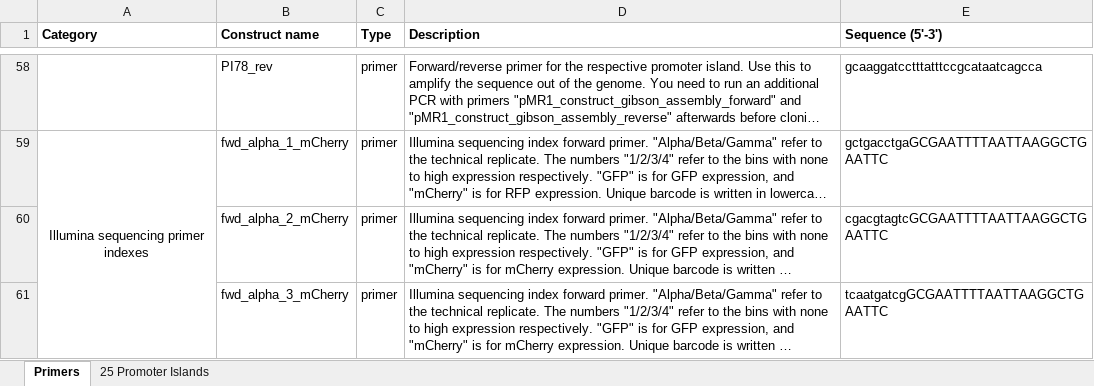
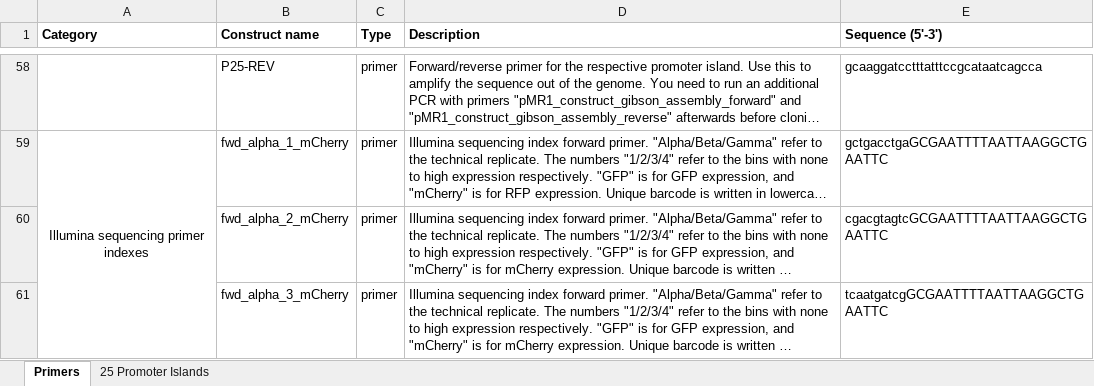
Before and after one commit to tfuqua95/promoter_islands, an Excel workbook: Data_S1.xlsx, sheet Primers, drawn as a sheet; only a part is shown, gaps mark what is left out; long unchanged cells end in …; values as stored, in another font and other column widths than the file's, no borders; the diff covers the shown part only; the diff names each change by its address in the sheet, - before the commit and + after, or states it on an @@ line.

```diff
--- a/Data_S1.xlsx (sheet Primers)
+++ b/Data_S1.xlsx (sheet Primers)
-B58 (Construct name): PI78_rev
+B58 (Construct name): P25-REV
```
Also changed, not shown: 51 edited cells elsewhere in this sheet, sheet 25 Promoter Islands, 6 other files.
